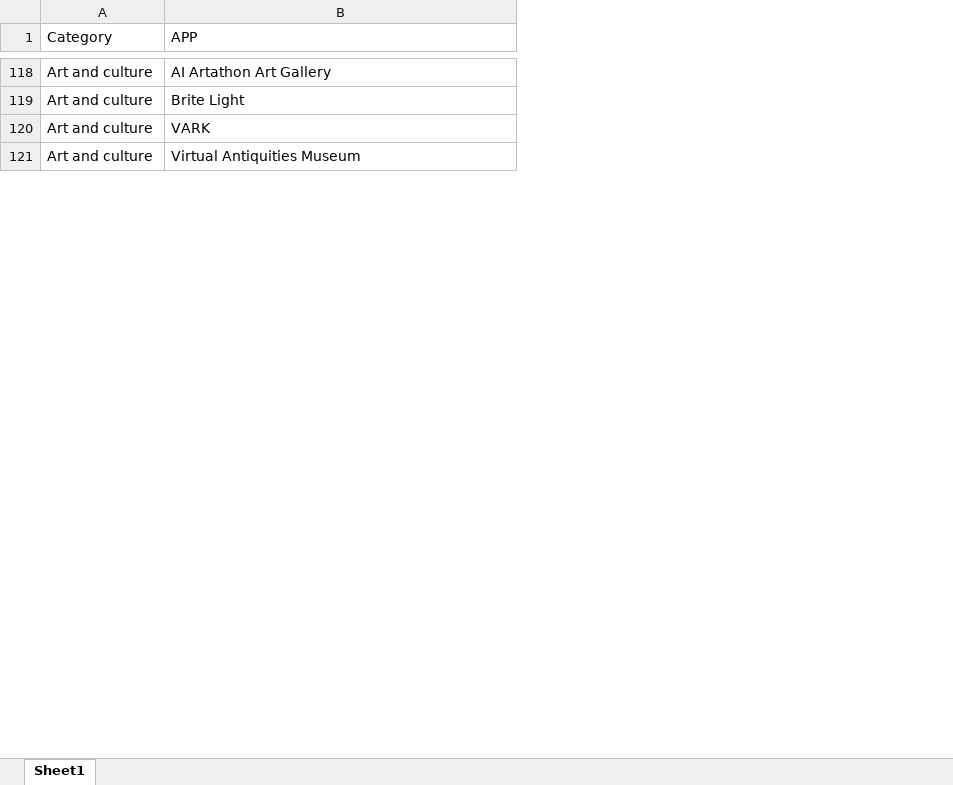
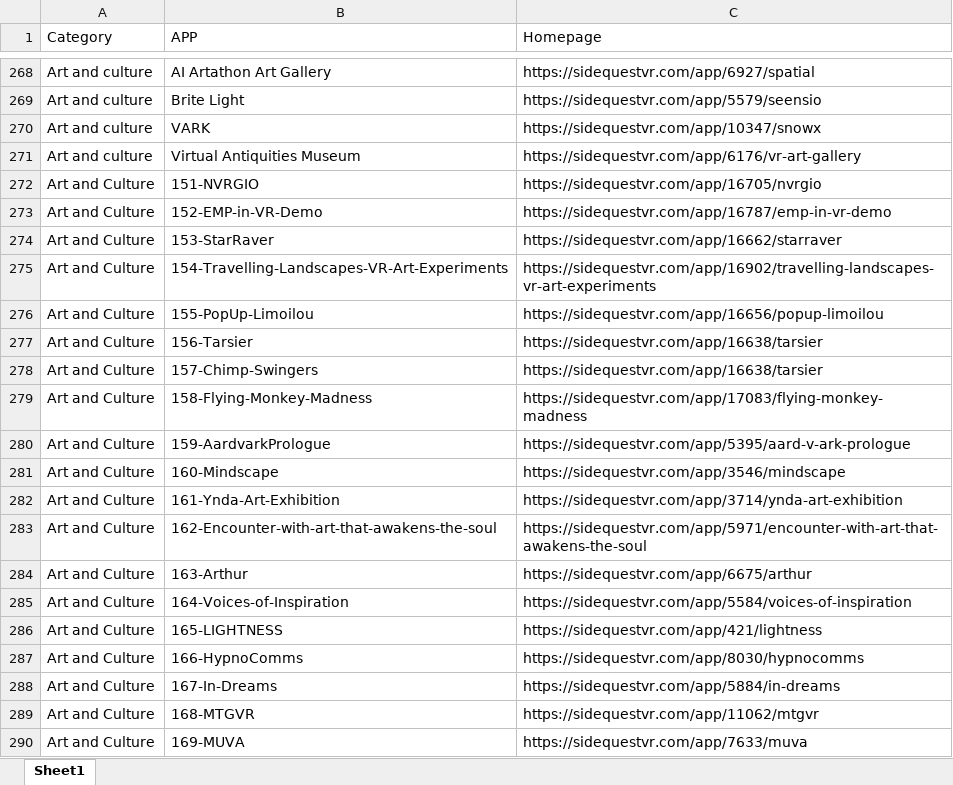
Before and after one commit to Henrykwokkk/Meta-detector, an Excel workbook: app_list.xlsx, sheet Sheet1, drawn as a sheet; only a part is shown, gaps mark what is left out; values as stored, in another font and other column widths than the file's, no borders; the diff covers the shown part only; the diff names each change by its address in the sheet, - before the commit and + after, or states it on an @@ line.

```diff
--- a/app_list.xlsx (sheet Sheet1)
+++ b/app_list.xlsx (sheet Sheet1)
+column C (Homepage), rows 268-271: https://sidequestvr.com/app/6927/spatial | https://sidequestvr.com/app/5579/seensio | https://sidequestvr.com/app/10347/snowx | https://sidequestvr.com/app/6176/vr-art-gallery
+row 272: Art and Culture | 151-NVRGIO | https://sidequestvr.com/app/16705/nvrgio
+row 273: Art and Culture | 152-EMP-in-VR-Demo | https://sidequestvr.com/app/16787/emp-in-vr-demo
+row 274: Art and Culture | 153-StarRaver | https://sidequestvr.com/app/16662/starraver
+row 275: Art and Culture | 154-Travelling-Landscapes-VR-Art-Experiments | https://sidequestvr.com/app/16902/travelling-landscapes-vr-art-experiments
+row 276: Art and Culture | 155-PopUp-Limoilou | https://sidequestvr.com/app/16656/popup-limoilou
+row 277: Art and Culture | 156-Tarsier | https://sidequestvr.com/app/16638/tarsier
+row 278: Art and Culture | 157-Chimp-Swingers | https://sidequestvr.com/app/16638/tarsier
+row 279: Art and Culture | 158-Flying-Monkey-Madness | https://sidequestvr.com/app/17083/flying-monkey-madness
+row 280: Art and Culture | 159-AardvarkPrologue | https://sidequestvr.com/app/5395/aard-v-ark-prologue
+row 281: Art and Culture | 160-Mindscape | https://sidequestvr.com/app/3546/mindscape
+row 282: Art and Culture | 161-Ynda-Art-Exhibition | https://sidequestvr.com/app/3714/ynda-art-exhibition
+row 283: Art and Culture | 162-Encounter-with-art-that-awakens-the-soul | https://sidequestvr.com/app/5971/encounter-with-art-that-awakens-the-soul
+row 284: Art and Culture | 163-Arthur | https://sidequestvr.com/app/6675/arthur
+row 285: Art and Culture | 164-Voices-of-Inspiration | https://sidequestvr.com/app/5584/voices-of-inspiration
+row 286: Art and Culture | 165-LIGHTNESS | https://sidequestvr.com/app/421/lightness
+row 287: Art and Culture | 166-HypnoComms | https://sidequestvr.com/app/8030/hypnocomms
+row 288: Art and Culture | 167-In-Dreams | https://sidequestvr.com/app/5884/in-dreams
+row 289: Art and Culture | 168-MTGVR | https://sidequestvr.com/app/11062/mtgvr
+row 290: Art and Culture | 169-MUVA | https://sidequestvr.com/app/7633/muva
```
Also changed, not shown: 281 added rows elsewhere in this sheet.
